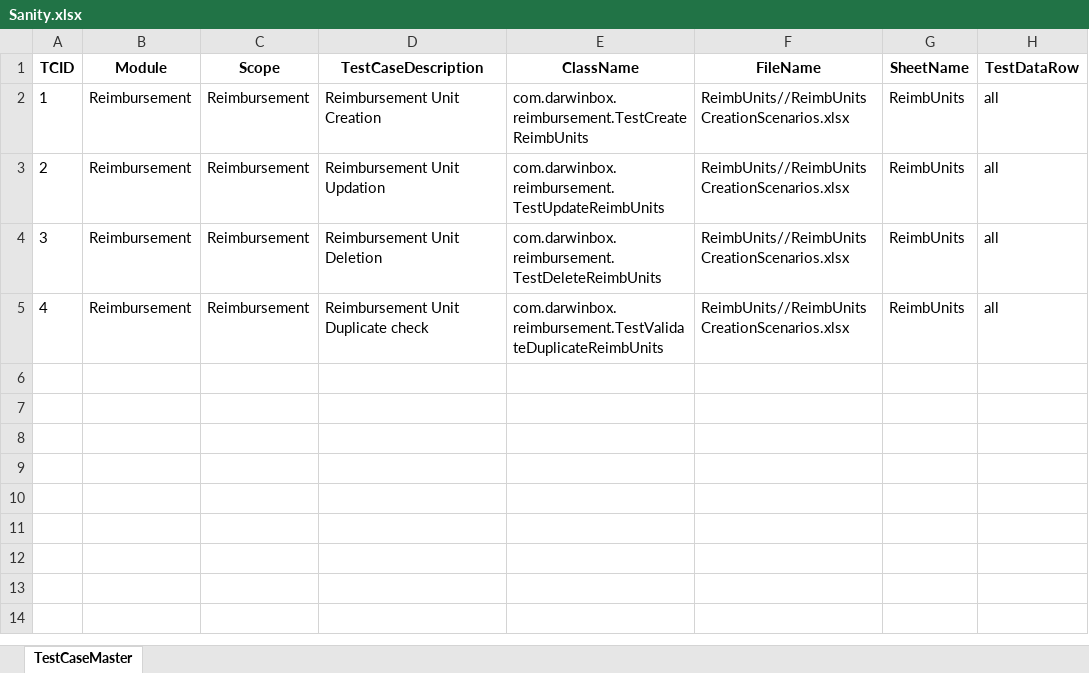
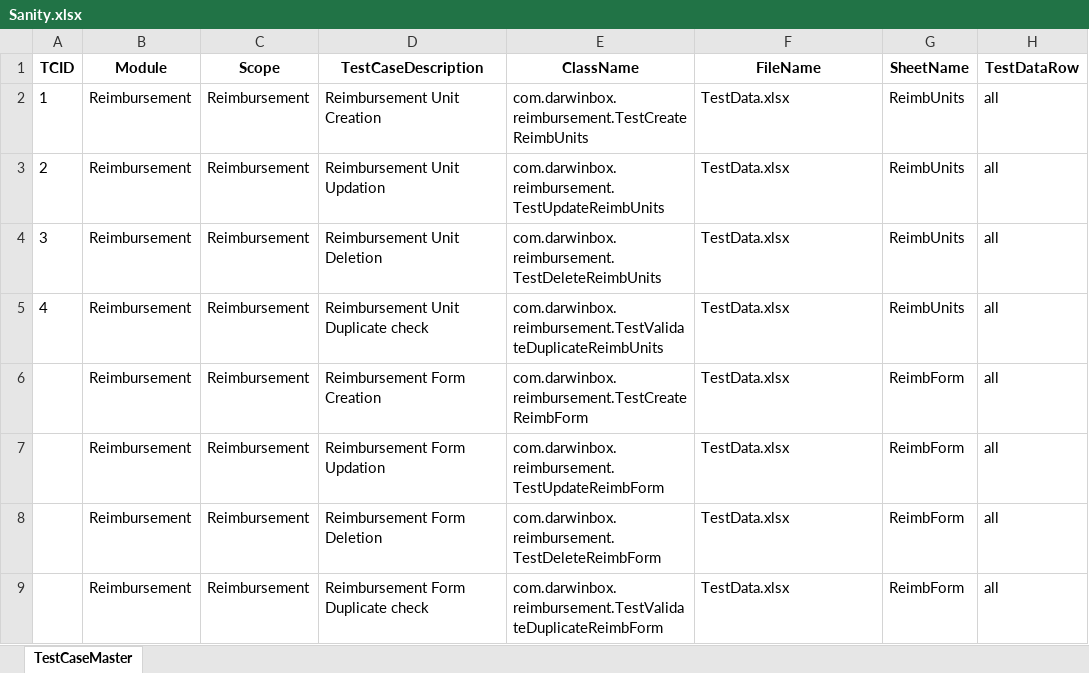
Before and after one commit to sandeepdoddi14/yetendra, an Excel workbook: reimbursement/src/main/resources/Sanity.xlsx, sheet TestCaseMaster, drawn as a sheet; values as stored, in another font and other column widths than the file's, no borders; the diff names each change by its address in the sheet, - before the commit and + after, or states it on an @@ line.

```diff
--- a/reimbursement/src/main/resources/Sanity.xlsx (sheet TestCaseMaster)
+++ b/reimbursement/src/main/resources/Sanity.xlsx (sheet TestCaseMaster)
-F2:F5 (FileName): ReimbUnits//ReimbUnitsCreationScenarios.xlsx
+F2:F5 (FileName): TestData.xlsx
+row 6:  | Reimbursement | Reimbursement | Reimbursement Form Creation | com.darwinbox.reimbursement.TestCreateReimbForm | TestData.xlsx | ReimbForm | all
+row 7:  | Reimbursement | Reimbursement | Reimbursement Form Updation | com.darwinbox.reimbursement.TestUpdateReimbForm | TestData.xlsx | ReimbForm | all
+row 8:  | Reimbursement | Reimbursement | Reimbursement Form Deletion | com.darwinbox.reimbursement.TestDeleteReimbForm | TestData.xlsx | ReimbForm | all
+row 9:  | Reimbursement | Reimbursement | Reimbursement Form Duplicate check | com.darwinbox.reimbursement.TestValidateDuplicateReimbForm | TestData.xlsx | ReimbForm | all
```
Also changed, not shown: reimbursement/src/main/resources/Config.xlsx, 15 other files.
